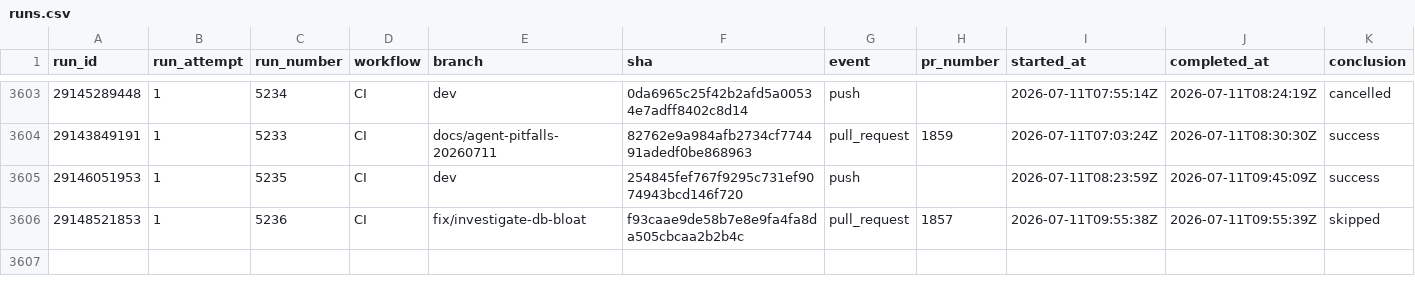
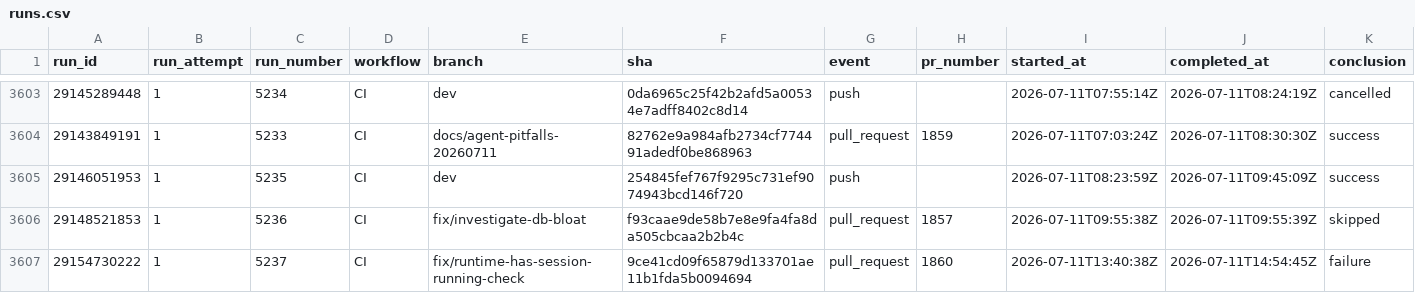
Before and after one commit to AOE-HQ/e2e-ci-metrics, a CSV file: data/runs.csv, drawn as a sheet; only a part is shown, gaps mark what is left out; rows hold the shown columns only; the diff names each change by its address in the sheet, - before the commit and + after, or states it on an @@ line.

```diff
--- a/data/runs.csv
+++ b/data/runs.csv
+row 3607: 29154730222 | 1 | 5237 | CI | fix/runtime-has-session-running-check | 9ce41cd09f65879d133701ae11b1fda5b0094694 | pull_request | 1860 | 2026-07-11T13:40:38Z | 2026-07-11T14:54:45Z | failure
```
Also changed, not shown: data/route_platform_stats.csv, data/route_stats.csv, 1 other file.
